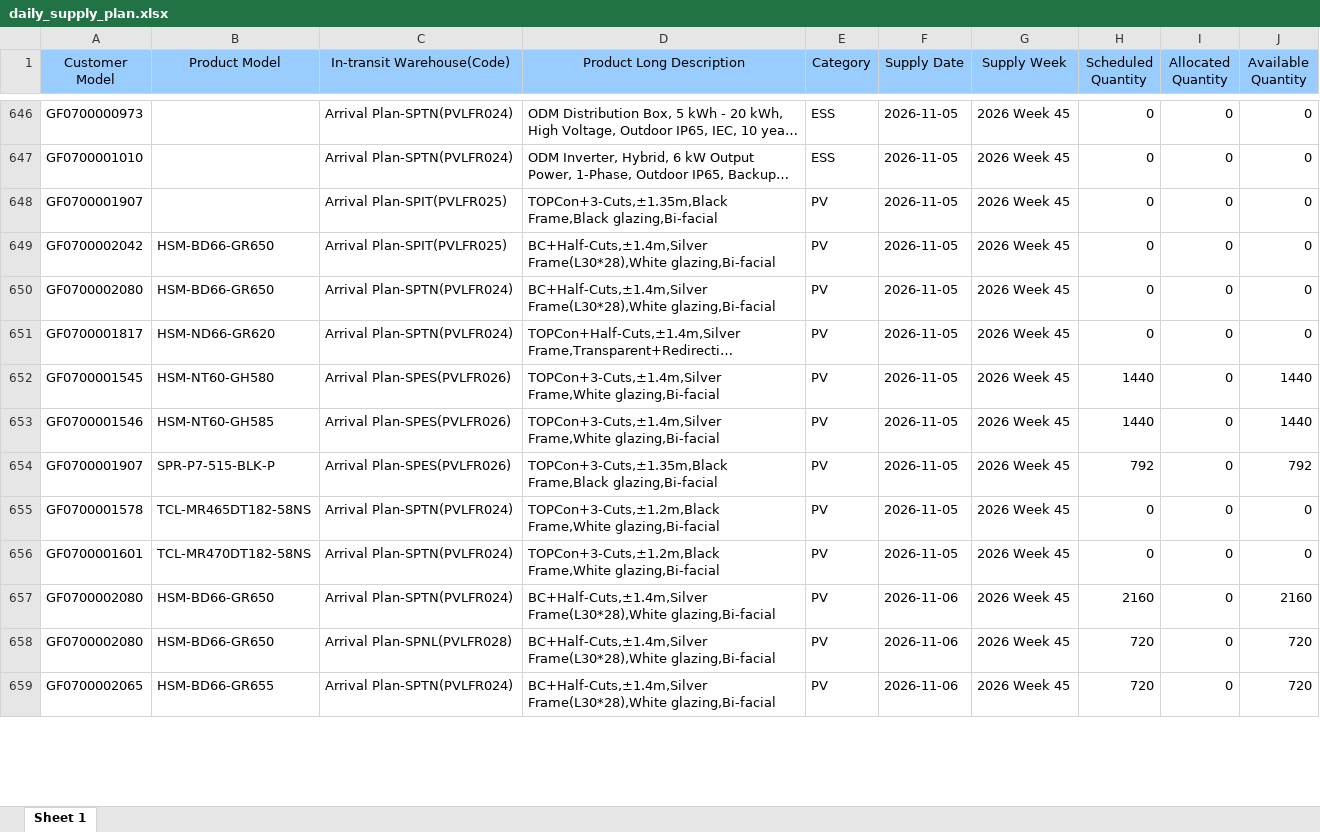
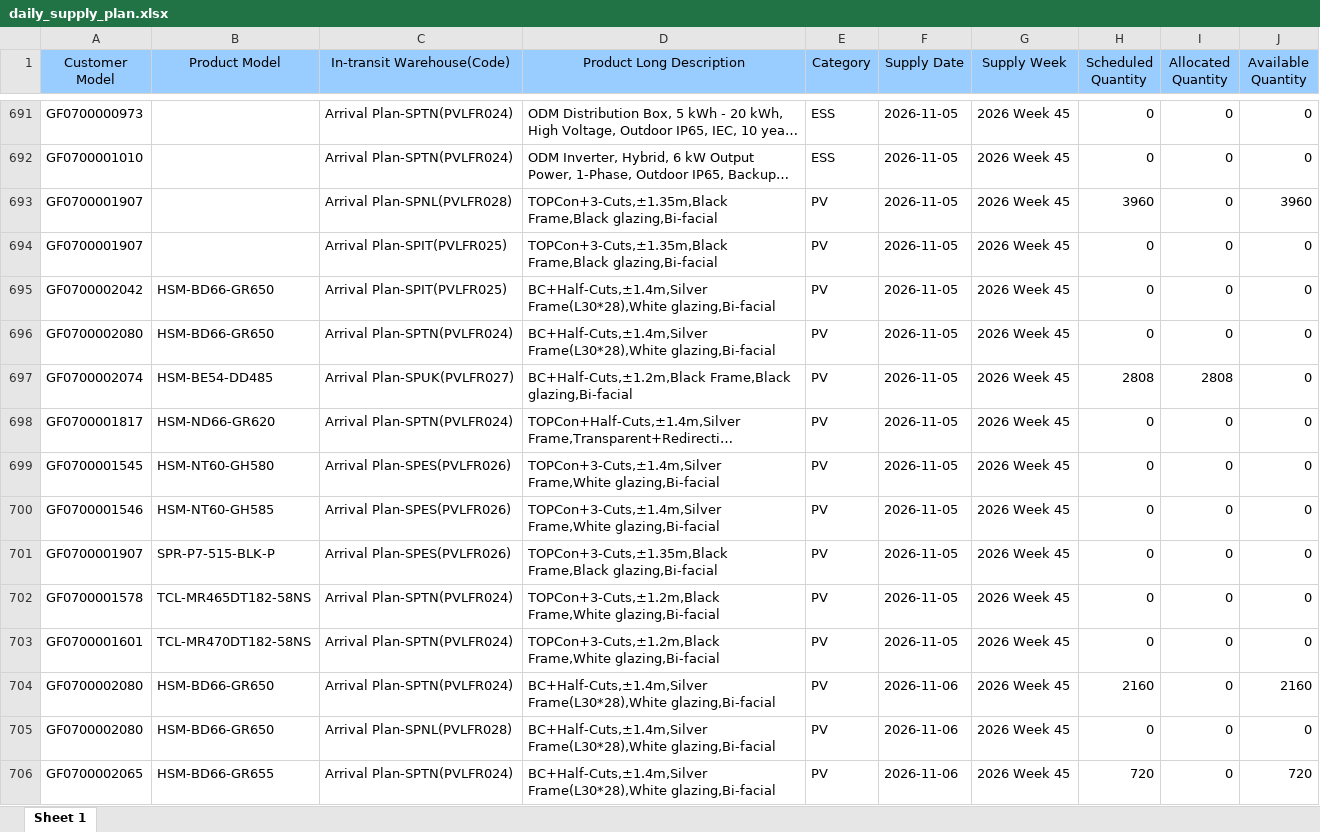
Before and after one commit to hantsuii/EUPV2026, an Excel workbook: templates/daily_supply_plan.xlsx, sheet Sheet 1, drawn as a sheet; only a part is shown, gaps mark what is left out; long unchanged cells end in …; values as stored, in another font and other column widths than the file's, no borders; addresses are those after the commit; the diff covers the shown part only; the diff names each change by its address in the sheet, - before the commit and + after, or states it on an @@ line.

```diff
--- a/templates/daily_supply_plan.xlsx (sheet Sheet 1)
+++ b/templates/daily_supply_plan.xlsx (sheet Sheet 1)
+row 693: GF0700001907 |  | Arrival Plan-SPNL(PVLFR028) | TOPCon+3-Cuts,±1.35m,Black Frame,Black glazing,Bi-facial | PV | 2026-11-05 | 2026 Week 45 | 3960 | 0 | 3960
+row 697: GF0700002074 | HSM-BE54-DD485 | Arrival Plan-SPUK(PVLFR027) | BC+Half-Cuts,±1.2m,Black Frame,Black glazing,Bi-facial | PV | 2026-11-05 | 2026 Week 45 | 2808 | 2808 | 0
-H699:H700 (Scheduled Quantity): 1440
+H699:H700 (Scheduled Quantity): 0
-J699:J700 (Available Quantity): 1440
+J699:J700 (Available Quantity): 0
-H701 (Scheduled Quantity): 792
+H701 (Scheduled Quantity): 0
-J701 (Available Quantity): 792
+J701 (Available Quantity): 0
-H705 (Scheduled Quantity): 720
+H705 (Scheduled Quantity): 0
-J705 (Available Quantity): 720
+J705 (Available Quantity): 0
```
Also changed, not shown: 80 added rows, 6 removed rows, 19 moved rows and 269 edited cells elsewhere in this sheet, templates/inventory.xlsx, templates/orderfile_base.xlsx, 1 other file.
